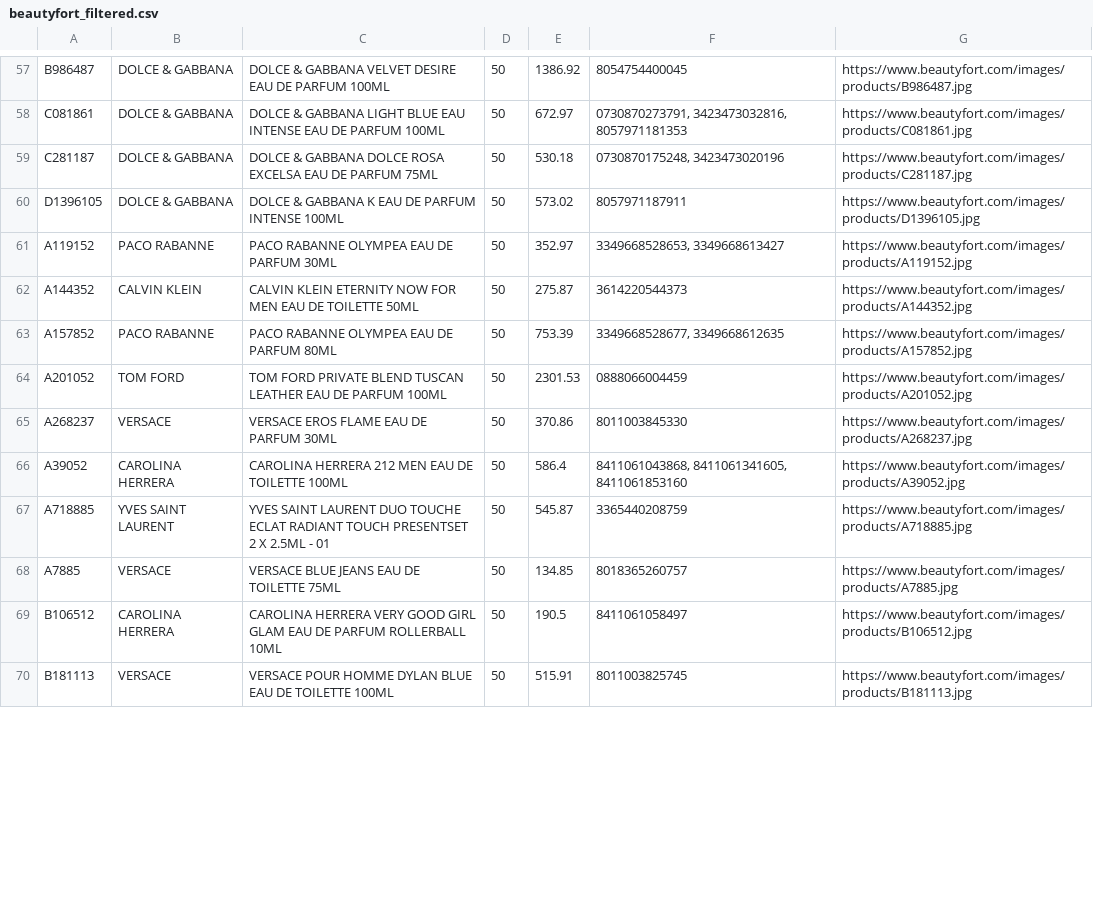
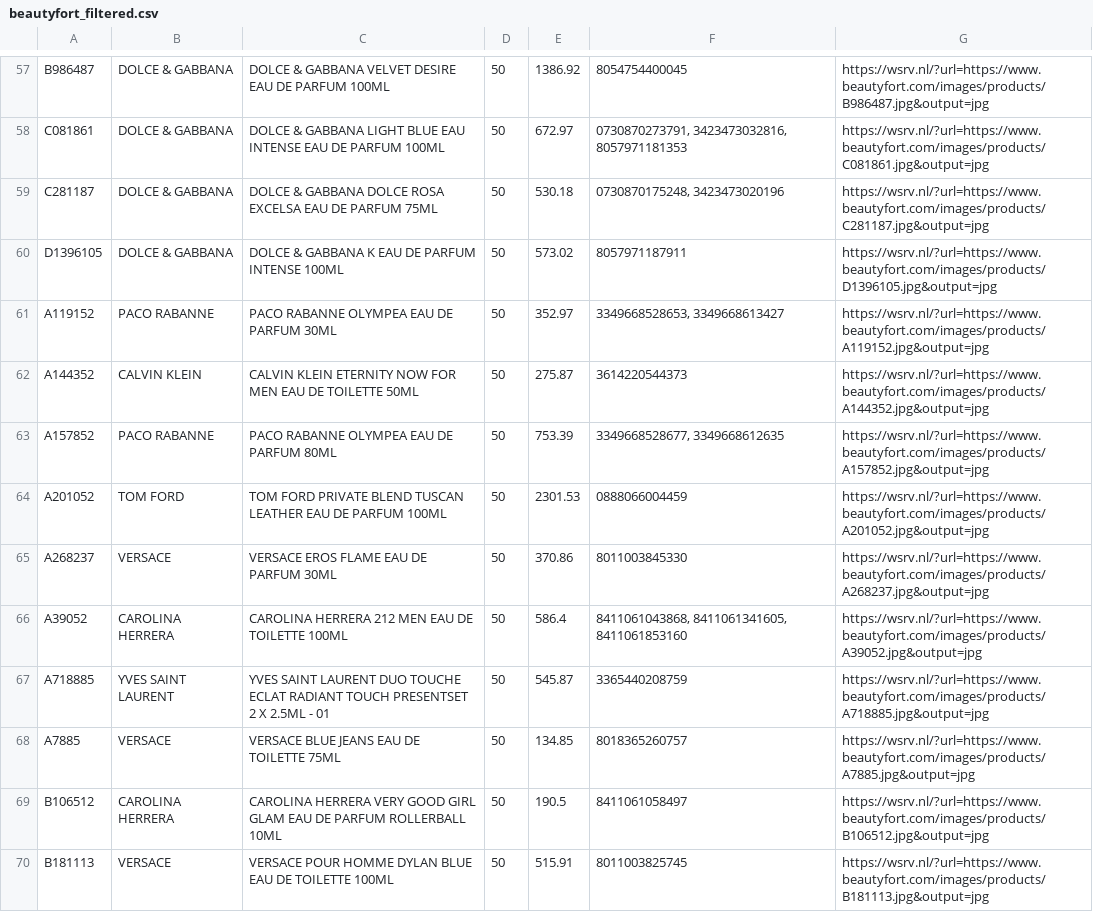
Before and after one commit to nordicfinds/bts-filter, a CSV file: beautyfort_filtered.csv, drawn as a sheet; only a part is shown, gaps mark what is left out; the diff covers the shown part only; the diff names each change by its address in the sheet, - before the commit and + after, or states it on an @@ line.

```diff
--- a/beautyfort_filtered.csv
+++ b/beautyfort_filtered.csv
-G57: https://www.beautyfort.com/images/products/B986487.jpg
+G57: https://wsrv.nl/?url=https://www.beautyfort.com/images/products/B986487.jpg&output=jpg
-G58: https://www.beautyfort.com/images/products/C081861.jpg
+G58: https://wsrv.nl/?url=https://www.beautyfort.com/images/products/C081861.jpg&output=jpg
-G59: https://www.beautyfort.com/images/products/C281187.jpg
+G59: https://wsrv.nl/?url=https://www.beautyfort.com/images/products/C281187.jpg&output=jpg
-G60: https://www.beautyfort.com/images/products/D1396105.jpg
+G60: https://wsrv.nl/?url=https://www.beautyfort.com/images/products/D1396105.jpg&output=jpg
-G61: https://www.beautyfort.com/images/products/A119152.jpg
+G61: https://wsrv.nl/?url=https://www.beautyfort.com/images/products/A119152.jpg&output=jpg
-G62: https://www.beautyfort.com/images/products/A144352.jpg
+G62: https://wsrv.nl/?url=https://www.beautyfort.com/images/products/A144352.jpg&output=jpg
-G63: https://www.beautyfort.com/images/products/A157852.jpg
+G63: https://wsrv.nl/?url=https://www.beautyfort.com/images/products/A157852.jpg&output=jpg
-G64: https://www.beautyfort.com/images/products/A201052.jpg
+G64: https://wsrv.nl/?url=https://www.beautyfort.com/images/products/A201052.jpg&output=jpg
-G65: https://www.beautyfort.com/images/products/A268237.jpg
+G65: https://wsrv.nl/?url=https://www.beautyfort.com/images/products/A268237.jpg&output=jpg
-G66: https://www.beautyfort.com/images/products/A39052.jpg
+G66: https://wsrv.nl/?url=https://www.beautyfort.com/images/products/A39052.jpg&output=jpg
-G67: https://www.beautyfort.com/images/products/A718885.jpg
+G67: https://wsrv.nl/?url=https://www.beautyfort.com/images/products/A718885.jpg&output=jpg
-G68: https://www.beautyfort.com/images/products/A7885.jpg
+G68: https://wsrv.nl/?url=https://www.beautyfort.com/images/products/A7885.jpg&output=jpg
-G69: https://www.beautyfort.com/images/products/B106512.jpg
+G69: https://wsrv.nl/?url=https://www.beautyfort.com/images/products/B106512.jpg&output=jpg
-G70: https://www.beautyfort.com/images/products/B181113.jpg
+G70: https://wsrv.nl/?url=https://www.beautyfort.com/images/products/B181113.jpg&output=jpg
```
Also changed, not shown: 136 edited cells elsewhere in this file.
